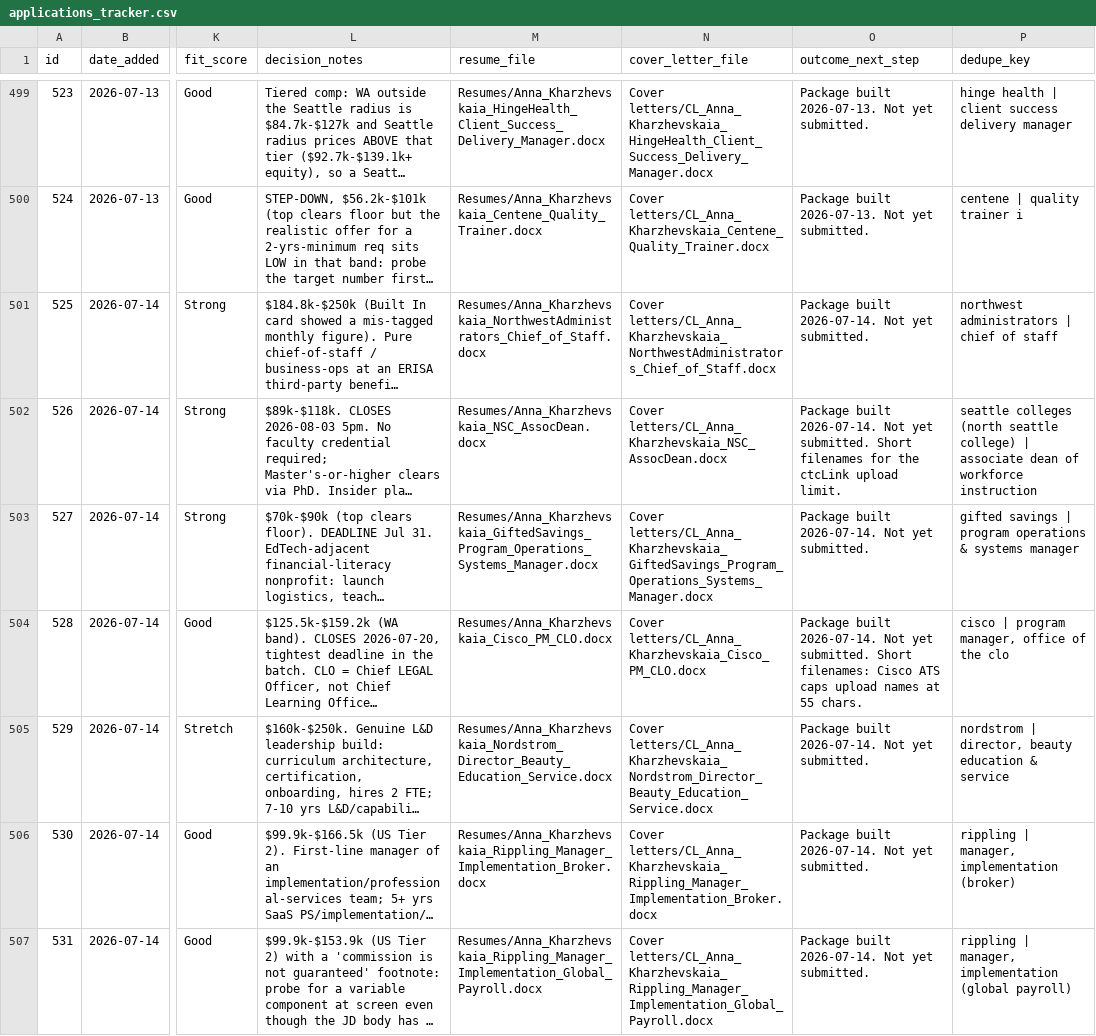
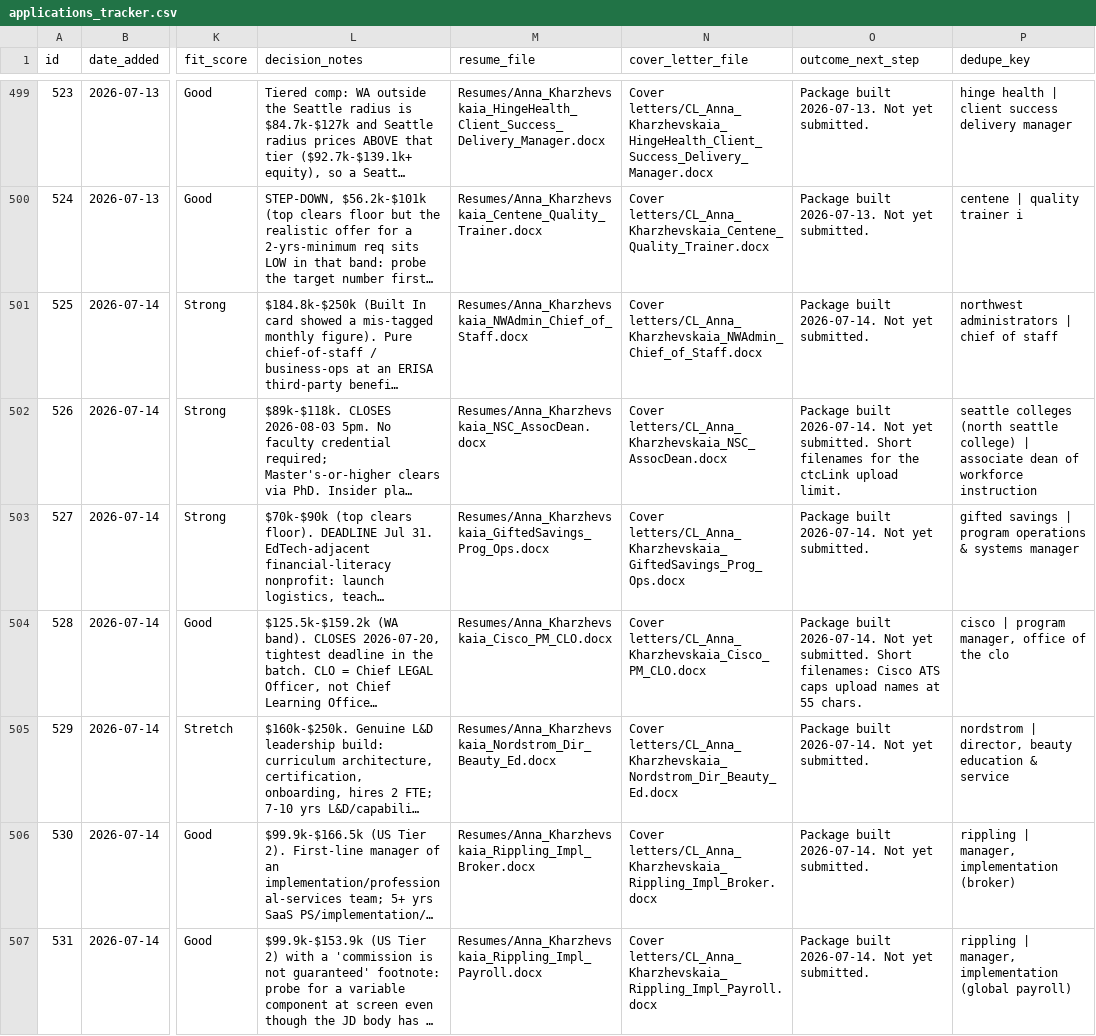
Before and after one commit to undrsky/t32tfoes3m, a CSV file: applications_tracker.csv, drawn as a sheet; only a part is shown, gaps mark what is left out; long unchanged cells end in …; the diff covers the shown part only; the diff names each change by its address in the sheet, - before the commit and + after, or states it on an @@ line.

Commit message:
Shorten all 2026-07-14 package filenames under 55 chars [skip ci]

```diff
--- a/applications_tracker.csv
+++ b/applications_tracker.csv
-M501 (resume_file): Resumes/Anna_Kharzhevskaia_NorthwestAdministrators_Chief_of_Staff.docx
+M501 (resume_file): Resumes/Anna_Kharzhevskaia_NWAdmin_Chief_of_Staff.docx
-N501 (cover_letter_file): Cover letters/CL_Anna_Kharzhevskaia_NorthwestAdministrators_Chief_of_Staff.docx
+N501 (cover_letter_file): Cover letters/CL_Anna_Kharzhevskaia_NWAdmin_Chief_of_Staff.docx
-M503 (resume_file): Resumes/Anna_Kharzhevskaia_GiftedSavings_Program_Operations_Systems_Manager.docx
+M503 (resume_file): Resumes/Anna_Kharzhevskaia_GiftedSavings_Prog_Ops.docx
-N503 (cover_letter_file): Cover letters/CL_Anna_Kharzhevskaia_GiftedSavings_Program_Operations_Systems_Manager.docx
+N503 (cover_letter_file): Cover letters/CL_Anna_Kharzhevskaia_GiftedSavings_Prog_Ops.docx
-M505 (resume_file): Resumes/Anna_Kharzhevskaia_Nordstrom_Director_Beauty_Education_Service.docx
+M505 (resume_file): Resumes/Anna_Kharzhevskaia_Nordstrom_Dir_Beauty_Ed.docx
-N505 (cover_letter_file): Cover letters/CL_Anna_Kharzhevskaia_Nordstrom_Director_Beauty_Education_Service.docx
+N505 (cover_letter_file): Cover letters/CL_Anna_Kharzhevskaia_Nordstrom_Dir_Beauty_Ed.docx
-M506 (resume_file): Resumes/Anna_Kharzhevskaia_Rippling_Manager_Implementation_Broker.docx
+M506 (resume_file): Resumes/Anna_Kharzhevskaia_Rippling_Impl_Broker.docx
-N506 (cover_letter_file): Cover letters/CL_Anna_Kharzhevskaia_Rippling_Manager_Implementation_Broker.docx
+N506 (cover_letter_file): Cover letters/CL_Anna_Kharzhevskaia_Rippling_Impl_Broker.docx
-M507 (resume_file): Resumes/Anna_Kharzhevskaia_Rippling_Manager_Implementation_Global_Payroll.docx
+M507 (resume_file): Resumes/Anna_Kharzhevskaia_Rippling_Impl_Payroll.docx
-N507 (cover_letter_file): Cover letters/CL_Anna_Kharzhevskaia_Rippling_Manager_Implementation_Global_Payroll.docx
+N507 (cover_letter_file): Cover letters/CL_Anna_Kharzhevskaia_Rippling_Impl_Payroll.docx
```
Also changed, not shown: 10 edited cells elsewhere in this file.
